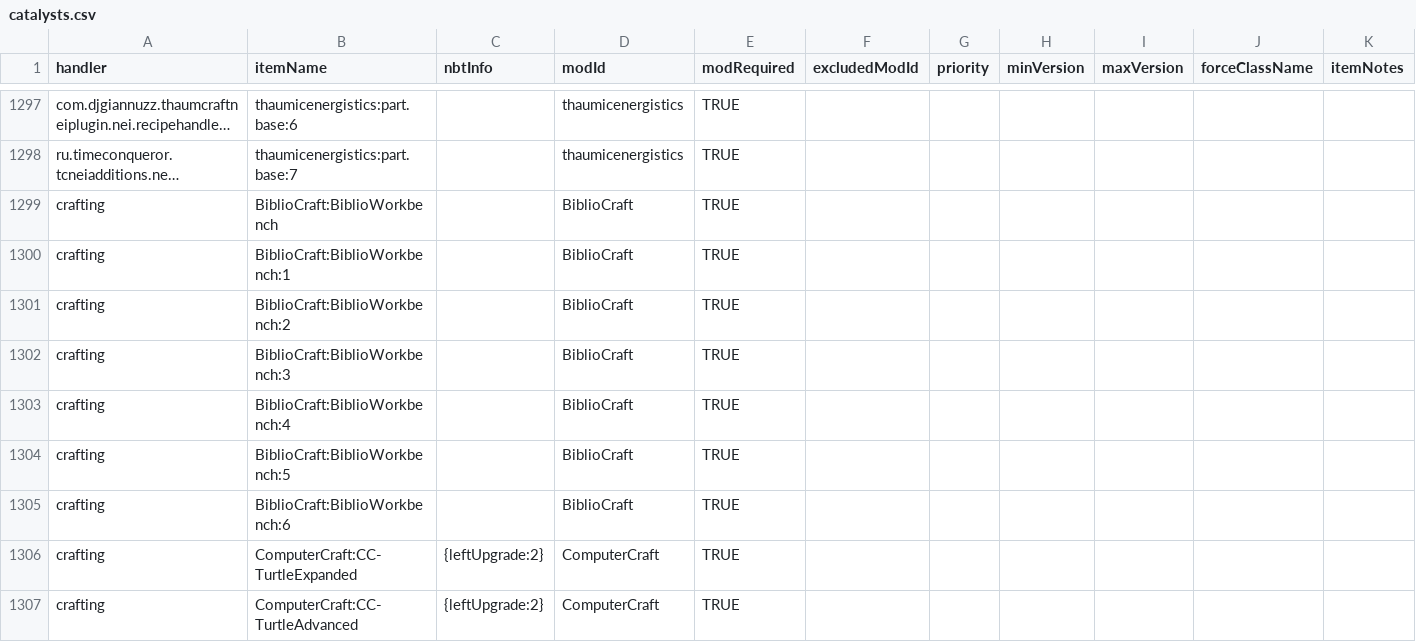
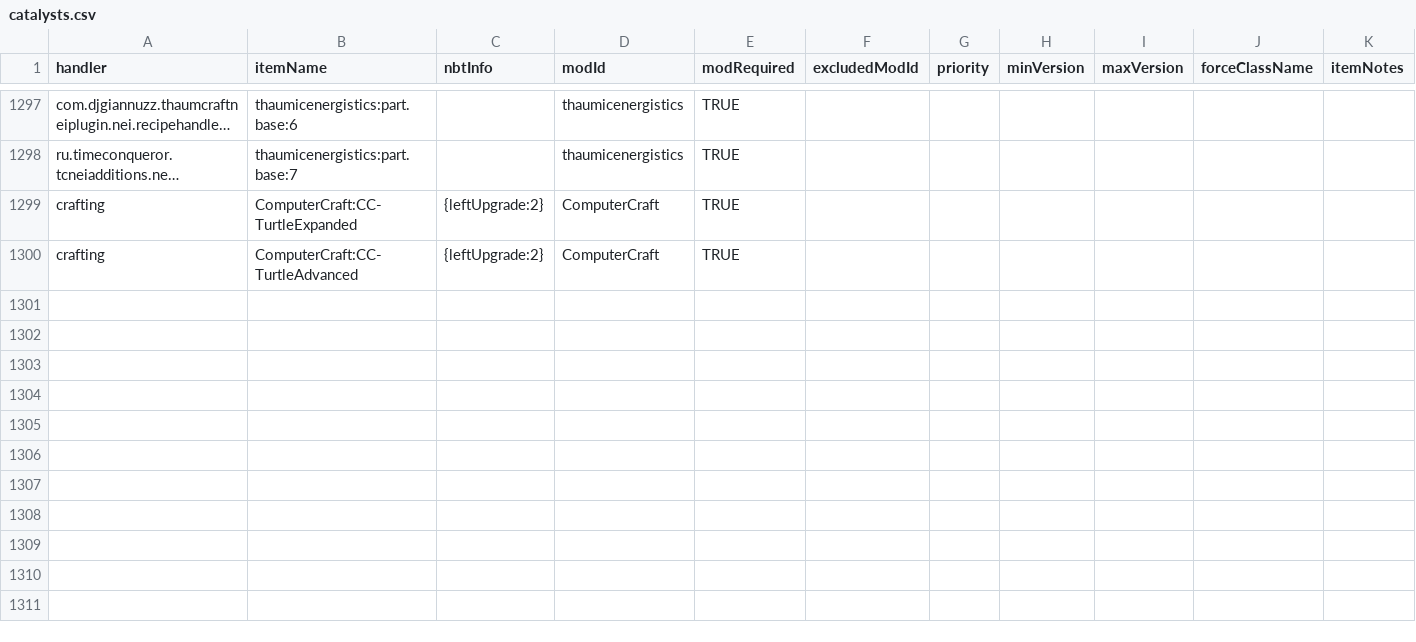
Before and after one commit to TeloDev/Telomerase, a CSV file: config/NEI/catalysts.csv, drawn as a sheet; only a part is shown, gaps mark what is left out; long unchanged cells end in …; the diff names each change by its address in the sheet, - before the commit and + after, or states it on an @@ line.

Commit message:
Remove Bibliocraft workbenches

```diff
--- a/config/NEI/catalysts.csv
+++ b/config/NEI/catalysts.csv
-row 1299: crafting | BiblioCraft:BiblioWorkbench |  | BiblioCraft | TRUE
-row 1300: crafting | BiblioCraft:BiblioWorkbench:1 |  | BiblioCraft | TRUE
-row 1301: crafting | BiblioCraft:BiblioWorkbench:2 |  | BiblioCraft | TRUE
-row 1302: crafting | BiblioCraft:BiblioWorkbench:3 |  | BiblioCraft | TRUE
-row 1303: crafting | BiblioCraft:BiblioWorkbench:4 |  | BiblioCraft | TRUE
-row 1304: crafting | BiblioCraft:BiblioWorkbench:5 |  | BiblioCraft | TRUE
-row 1305: crafting | BiblioCraft:BiblioWorkbench:6 |  | BiblioCraft | TRUE
```
